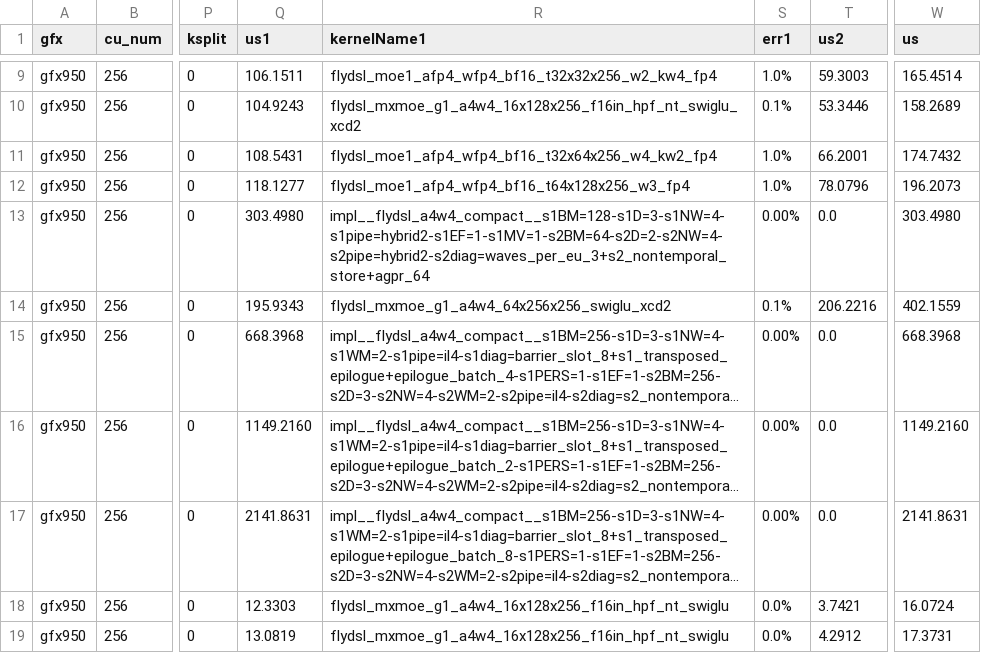
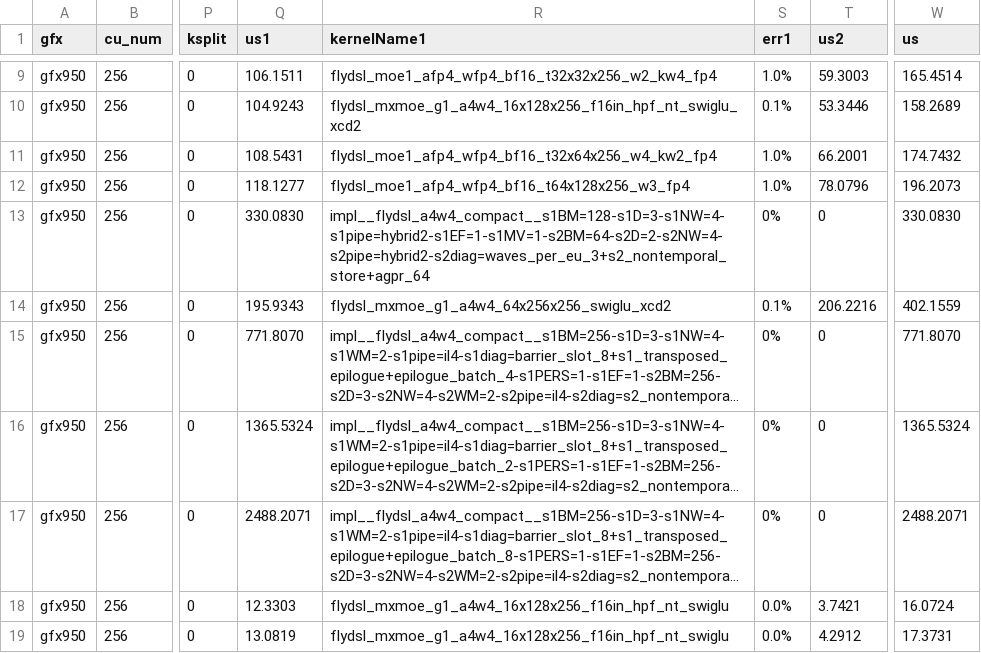
Before and after one commit to akii96/aiter, a CSV file: aiter/configs/model_configs/minimax_m3_fp4_tuned_fmoe.csv, drawn as a sheet; only a part is shown, gaps mark what is left out; long unchanged cells end in …; the diff covers the shown part only; the diff names each change by its address in the sheet, - before the commit and + after, or states it on an @@ line.

```diff
--- a/aiter/configs/model_configs/minimax_m3_fp4_tuned_fmoe.csv
+++ b/aiter/configs/model_configs/minimax_m3_fp4_tuned_fmoe.csv
-Q13 (us1): 303.4980
+Q13 (us1): 330.0830
-S13 (err1): 0.00%
+S13 (err1): 0%
-T13 (us2): 0.0
+T13 (us2): 0
-W13 (us): 303.4980
+W13 (us): 330.0830
-Q15 (us1): 668.3968
+Q15 (us1): 771.8070
-S15:S17 (err1): 0.00%
+S15:S17 (err1): 0%
-T15:T17 (us2): 0.0
+T15:T17 (us2): 0
-W15 (us): 668.3968
+W15 (us): 771.8070
-Q16 (us1): 1149.2160
+Q16 (us1): 1365.5324
-W16 (us): 1149.2160
+W16 (us): 1365.5324
-Q17 (us1): 2141.8631
+Q17 (us1): 2488.2071
-W17 (us): 2141.8631
+W17 (us): 2488.2071
```
Also changed, not shown: 48 edited cells elsewhere in this file.
